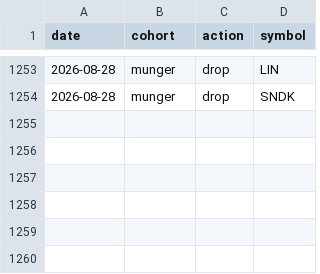
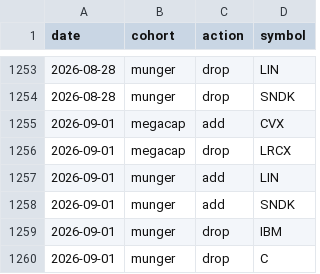
Before and after one commit to zacseidel/momentum, a CSV file: data/universe/change_log.csv, drawn as a sheet; only a part is shown, gaps mark what is left out.

```diff
--- a/data/universe/change_log.csv
+++ b/data/universe/change_log.csv
@@ -1254 +1254,7 @@ date,cohort,action,symbol
 2026-08-28,munger,drop,SNDK
+2026-09-01,megacap,add,CVX
+2026-09-01,megacap,drop,LRCX
+2026-09-01,munger,add,LIN
+2026-09-01,munger,add,SNDK
+2026-09-01,munger,drop,IBM
+2026-09-01,munger,drop,C
```
Also changed, not shown: data/universe/megacap.csv, data/universe/munger.csv, 6 other files.
